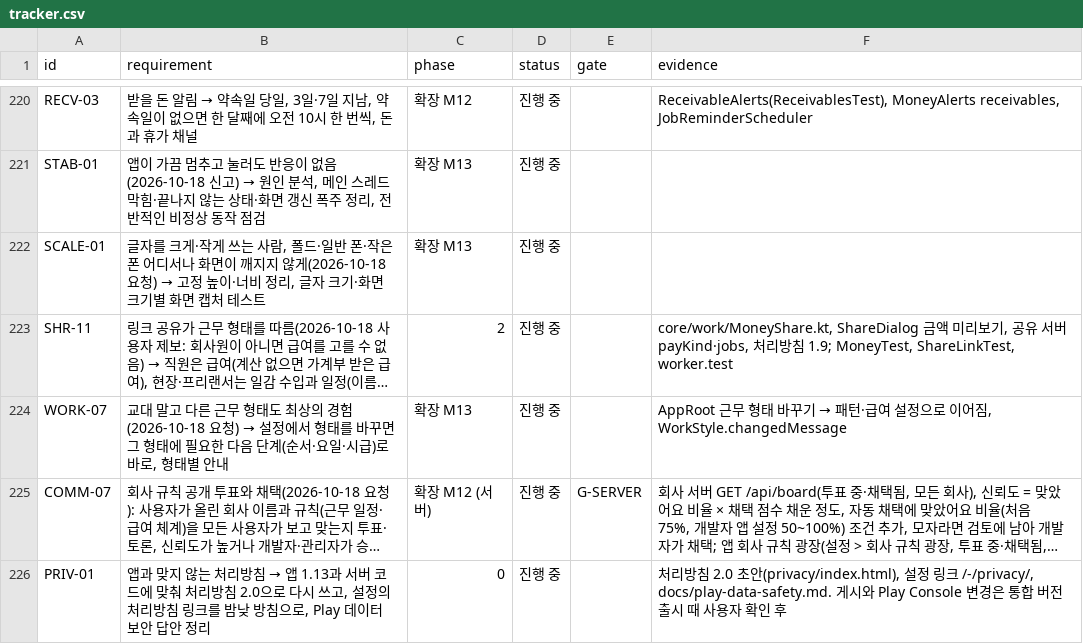
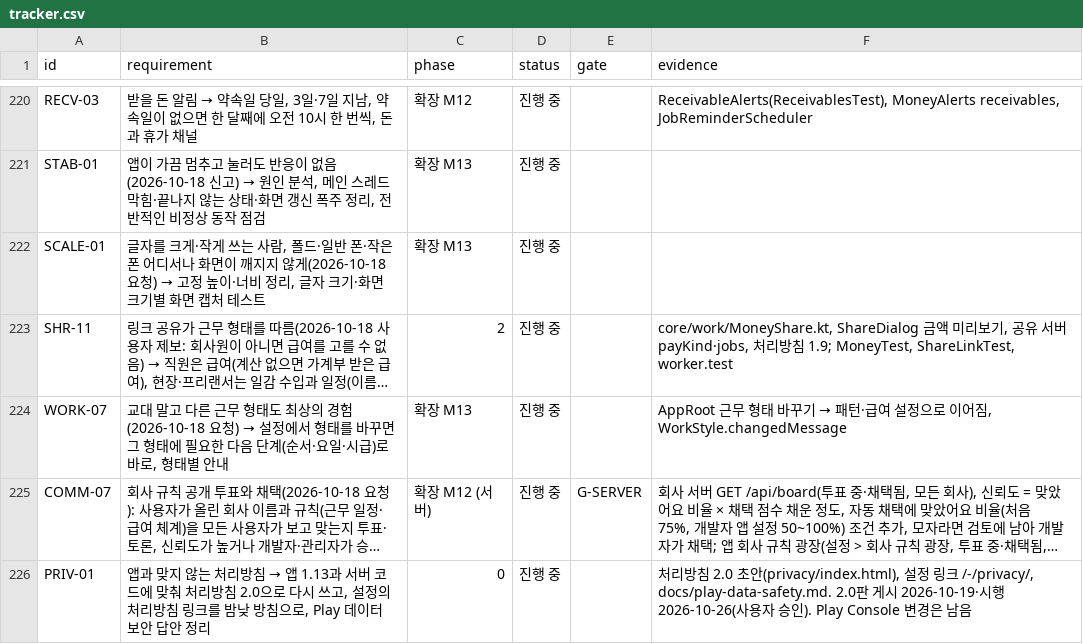
Before and after one commit to YWJMoney/-, a CSV file: shift-calendar-app/docs/tracker.csv, drawn as a sheet; only a part is shown, gaps mark what is left out; long unchanged cells end in …; the diff names each change by its address in the sheet, - before the commit and + after, or states it on an @@ line.

```diff
--- a/shift-calendar-app/docs/tracker.csv
+++ b/shift-calendar-app/docs/tracker.csv
-F226 (evidence): …/-/privacy/, docs/play-data-safety.md. 게시와 Play Console 변경은 통합 버전 출시 때 사용자 확인 후
+F226 (evidence): …/-/privacy/, docs/play-data-safety.md. 2.0판 게시 2026-10-19·시행 2026-10-26(사용자 승인). Play Console 변경은 남음
```
Also changed, not shown: 1 other file.
